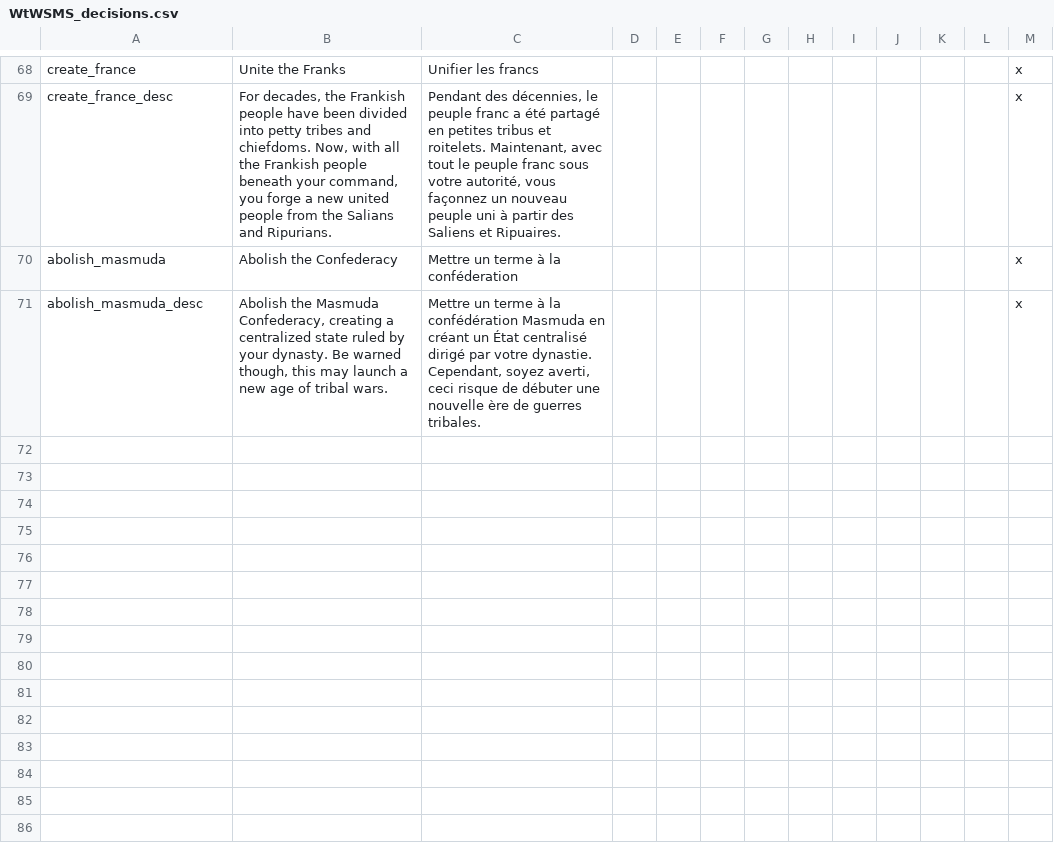
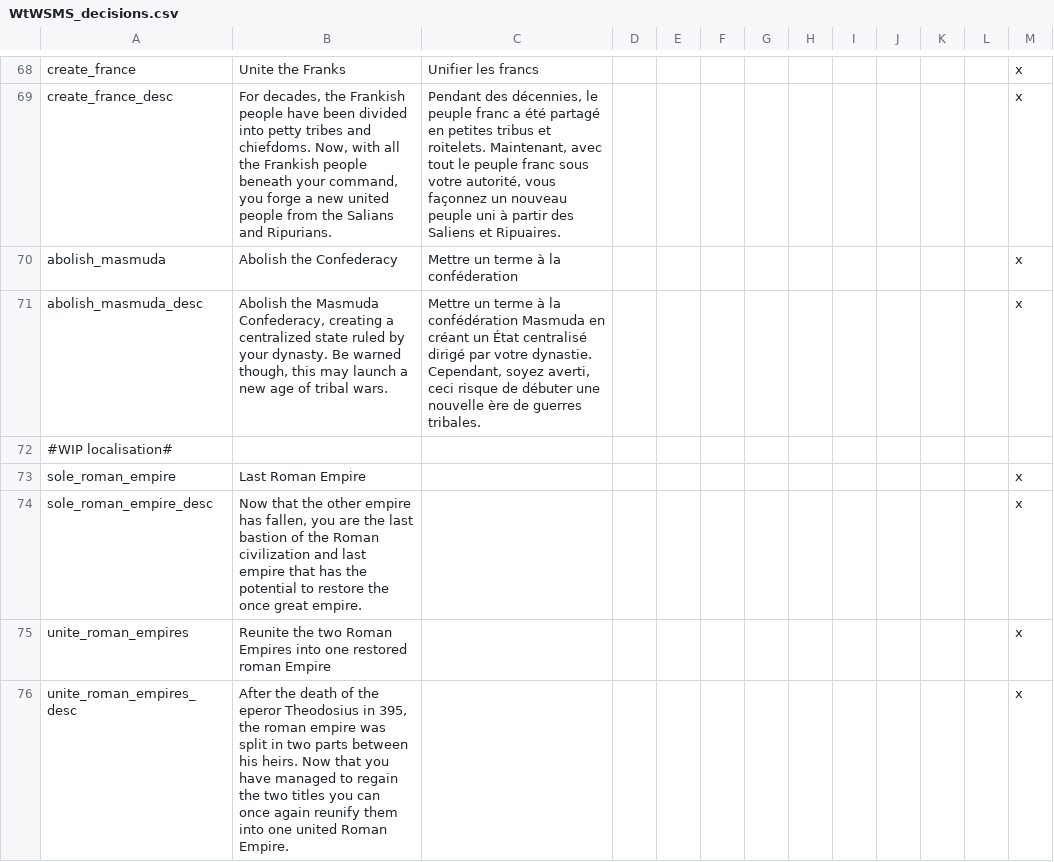
Before and after one commit to loup99/WtWSMS, a CSV file: WTWSMS/localisation/WtWSMS_decisions.csv, drawn as a sheet; only a part is shown, gaps mark what is left out.

Commit message:
Roman Empire Restoration
Worked on some roman stuff:
- WRE can now restore and interact with a potential restored empire
- If one ruler holds both empire titles they can unite them
- If one of the empires fall, the other one can get acess to the full CB
- As the Roman Empire you have acess to the same full CB

```diff
--- a/WTWSMS/localisation/WtWSMS_decisions.csv
+++ b/WTWSMS/localisation/WtWSMS_decisions.csv
@@ -71 +71,6 @@ abolish_masmuda;Abolish the Confederacy;Mettre un terme à la conféderation;;;;
 abolish_masmuda_desc;Abolish the Masmuda Confederacy, creating a centralized state ruled by your dynasty. Be warned though, this may launch a new age of tribal wars.;Mettre un terme à la confédération Masmuda en créant un État centralisé dirigé par votre dynastie. Cependant, soyez averti, ceci risque de débuter une nouvelle ère de guerres tribales.;;;;;;;;;;x
+#WIP localisation#
+sole_roman_empire;Last Roman Empire;;;;;;;;;;;x
+sole_roman_empire_desc;Now that the other empire has fallen, you are the last bastion of the Roman civilization and last empire that has the potential to restore the once great empire. ;;;;;;;;;;;x
+unite_roman_empires;Reunite the two Roman Empires into one restored roman Empire;;;;;;;;;;;x
+unite_roman_empires_desc;After the death of the eperor Theodosius in 395, the roman empire was split in two parts between his heirs. Now that you have managed to regain the two titles you can once again reunify them into one united Roman Empire.;;;;;;;;;;;x
```
Also changed, not shown: WTWSMS/localisation/WtWSMS_events.csv, WTWSMS/localisation/WtWSMS_warfare.csv, 6 other files.
